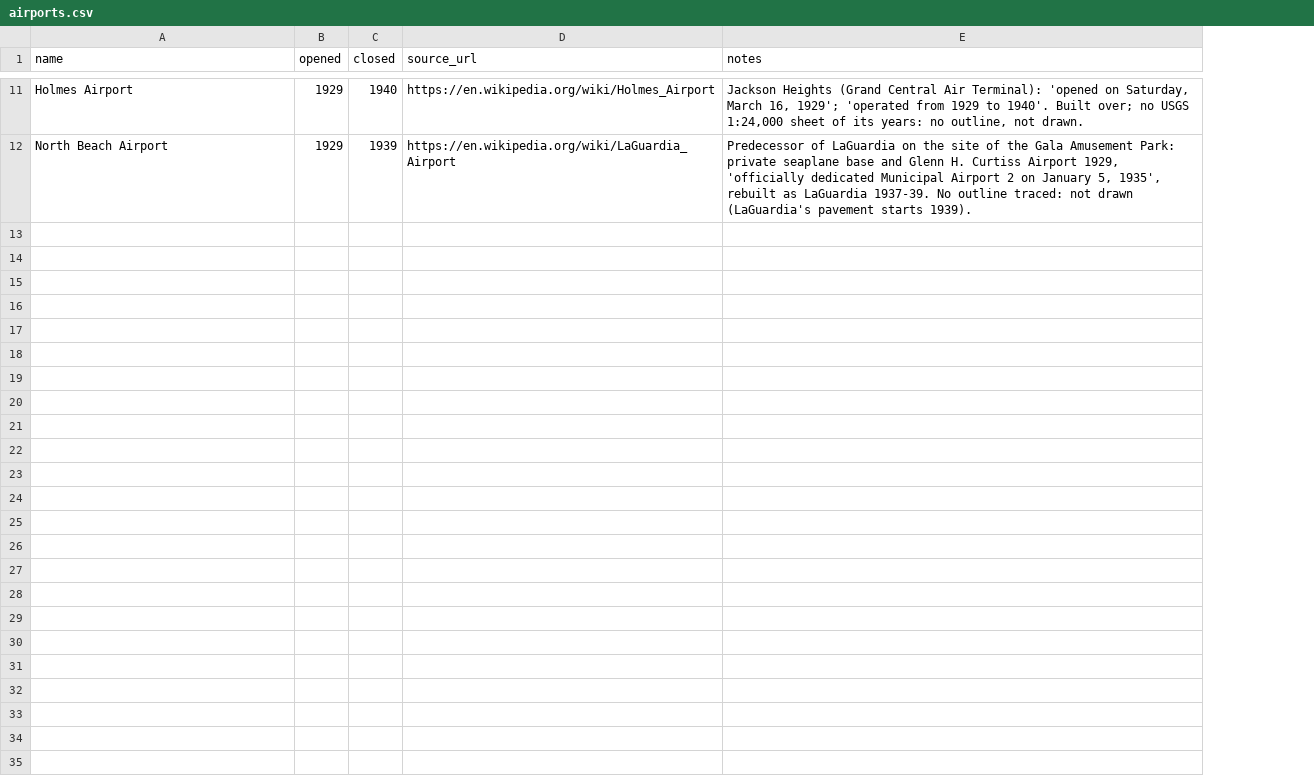
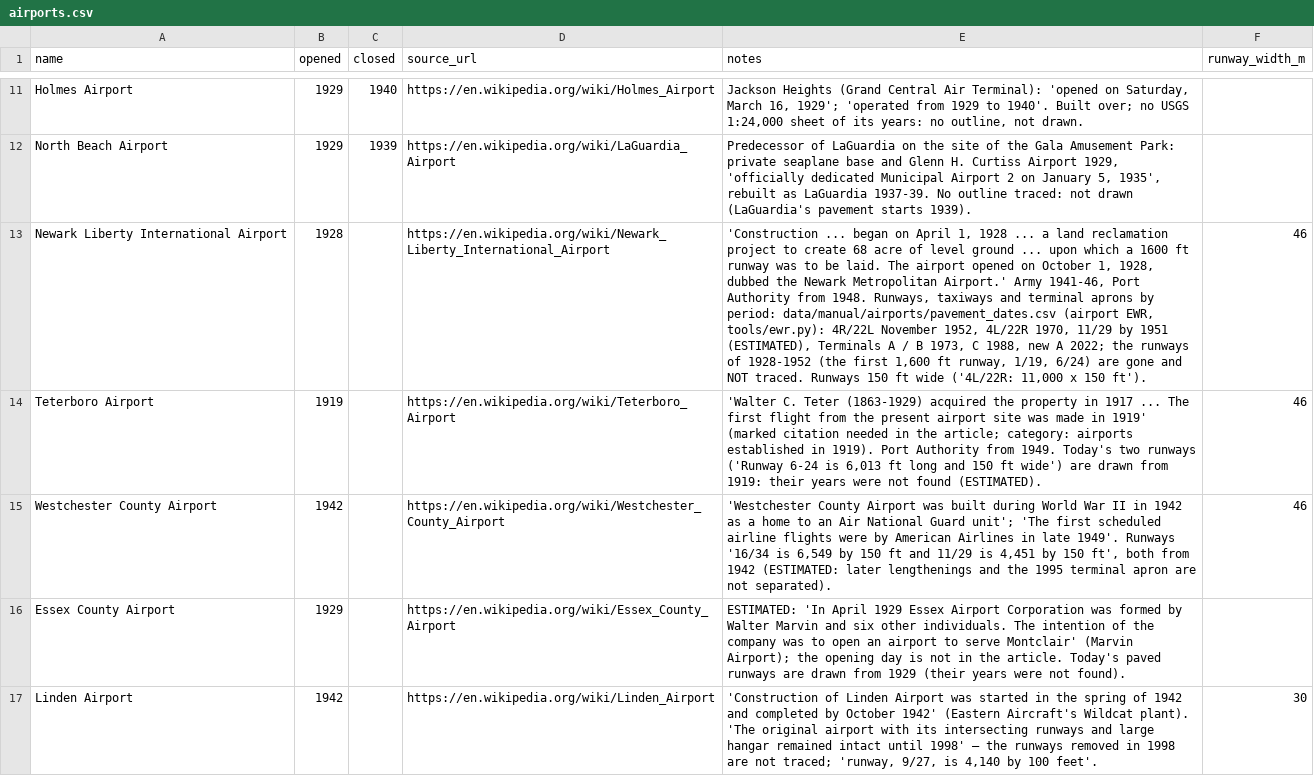
Before and after one commit to tjaffee99/nyc, a CSV file: data/tables/airports.csv, drawn as a sheet; only a part is shown, gaps mark what is left out; the diff covers the shown part only; the diff names each change by its address in the sheet, - before the commit and + after, or states it on an @@ line.

```diff
--- a/data/tables/airports.csv
+++ b/data/tables/airports.csv
+column F (runway_width_m), empty
+row 13: Newark Liberty International Airport | 1928 |  | https://en.wikipedia.org/wiki/Newark_Liberty_International_Airport | 'Construction ... began on April 1, 1928 ... a land reclamation project to create 68 acre of level ground ... upon which a 1600 ft runway was to be laid. The airport opened on October 1, 1928, dubbed the Newark Metropolitan Airport.' Army 1941-46, Port Authority from 1948. Runways, taxiways and terminal aprons by period: data/manual/airports/pavement_dates.csv (airport EWR, tools/ewr.py): 4R/22L November 1952, 4L/22R 1970, 11/29 by 1951 (ESTIMATED), Terminals A / B 1973, C 1988, new A 2022; the runways of 1928-1952 (the first 1,600 ft runway, 1/19, 6/24) are gone and NOT traced. Runways 150 ft wide ('4L/22R: 11,000 x 150 ft'). | 46
+row 14: Teterboro Airport | 1919 |  | https://en.wikipedia.org/wiki/Teterboro_Airport | 'Walter C. Teter (1863-1929) acquired the property in 1917 ... The first flight from the present airport site was made in 1919' (marked citation needed in the article; category: airports established in 1919). Port Authority from 1949. Today's two runways ('Runway 6-24 is 6,013 ft long and 150 ft wide') are drawn from 1919: their years were not found (ESTIMATED). | 46
+row 15: Westchester County Airport | 1942 |  | https://en.wikipedia.org/wiki/Westchester_County_Airport | 'Westchester County Airport was built during World War II in 1942 as a home to an Air National Guard unit'; 'The first scheduled airline flights were by American Airlines in late 1949'. Runways '16/34 is 6,549 by 150 ft and 11/29 is 4,451 by 150 ft', both from 1942 (ESTIMATED: later lengthenings and the 1995 terminal apron are not separated). | 46
+row 16: Essex County Airport | 1929 |  | https://en.wikipedia.org/wiki/Essex_County_Airport | ESTIMATED: 'In April 1929 Essex Airport Corporation was formed by Walter Marvin and six other individuals. The intention of the company was to open an airport to serve Montclair' (Marvin Airport); the opening day is not in the article. Today's paved runways are drawn from 1929 (their years were not found).
+row 17: Linden Airport | 1942 |  | https://en.wikipedia.org/wiki/Linden_Airport | 'Construction of Linden Airport was started in the spring of 1942 and completed by October 1942' (Eastern Aircraft's Wildcat plant). 'The original airport with its intersecting runways and large hangar remained intact until 1998' — the runways removed in 1998 are not traced; 'runway, 9/27, is 4,140 by 100 feet'. | 30
```
Also changed, not shown: 14 added rows elsewhere in this file, data/manual/routes.csv, data/tables/population_counties.csv, 35 other files.
